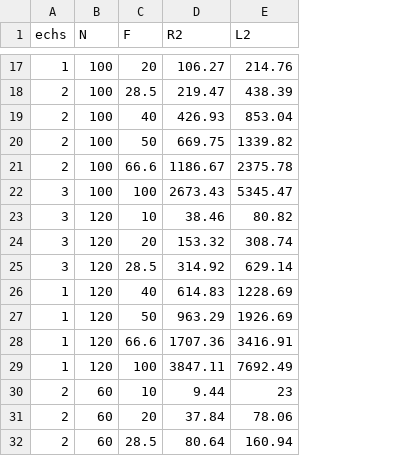
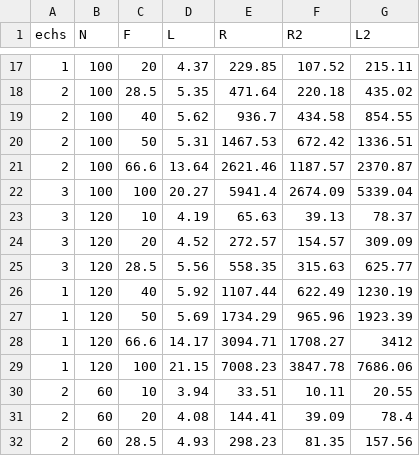
Before and after one commit to Senpothia/Antennes125, a CSV file: data/data.csv, drawn as a sheet; only a part is shown, gaps mark what is left out; addresses are those after the commit; the diff covers the shown part only; the diff names each change by its address in the sheet, - before the commit and + after, or states it on an @@ line.

```diff
--- a/data/data.csv
+++ b/data/data.csv
+column D (L), rows 17-32: 4.37 | 5.35 | 5.62 | 5.31 | 13.64 | 20.27 | 4.19 | 4.52 | 5.56 | 5.92 | 5.69 | 14.17 | 21.15 | 3.94 | 4.08 | 4.93
+column E (R), rows 17-32: 229.85 | 471.64 | 936.7 | 1467.53 | 2621.46 | 5941.4 | 65.63 | 272.57 | 558.35 | 1107.44 | 1734.29 | 3094.71 | 7008.23 | 33.51 | 144.41 | 298.23
-F17 (R2): 106.27
+F17 (R2): 107.52
-G17 (L2): 214.76
+G17 (L2): 215.11
-F18 (R2): 219.47
+F18 (R2): 220.18
-G18 (L2): 438.39
+G18 (L2): 435.02
-F19 (R2): 426.93
+F19 (R2): 434.58
-G19 (L2): 853.04
+G19 (L2): 854.55
-F20 (R2): 669.75
+F20 (R2): 672.42
-G20 (L2): 1339.82
+G20 (L2): 1336.51
-F21 (R2): 1186.67
+F21 (R2): 1187.57
-G21 (L2): 2375.78
+G21 (L2): 2370.87
-F22 (R2): 2673.43
+F22 (R2): 2674.09
-G22 (L2): 5345.47
+G22 (L2): 5339.04
-F23 (R2): 38.46
+F23 (R2): 39.13
-G23 (L2): 80.82
+G23 (L2): 78.37
-F24 (R2): 153.32
+F24 (R2): 154.57
-G24 (L2): 308.74
+G24 (L2): 309.09
-F25 (R2): 314.92
+F25 (R2): 315.63
-G25 (L2): 629.14
+G25 (L2): 625.77
-F26 (R2): 614.83
+F26 (R2): 622.49
-G26 (L2): 1228.69
+G26 (L2): 1230.19
-F27 (R2): 963.29
+F27 (R2): 965.96
-G27 (L2): 1926.69
+G27 (L2): 1923.39
-F28 (R2): 1707.36
+F28 (R2): 1708.27
-G28 (L2): 3416.91
+G28 (L2): 3412
-F29 (R2): 3847.11
+F29 (R2): 3847.78
-G29 (L2): 7692.49
+G29 (L2): 7686.06
-F30 (R2): 9.44
+F30 (R2): 10.11
-G30 (L2): 23
+G30 (L2): 20.55
-F31 (R2): 37.84
+F31 (R2): 39.09
-G31 (L2): 78.06
+G31 (L2): 78.4
-F32 (R2): 80.64
+F32 (R2): 81.35
-G32 (L2): 160.94
+G32 (L2): 157.56
```
Also changed, not shown: 136 edited cells elsewhere in this file, data/data2.csv, 8 other files.
